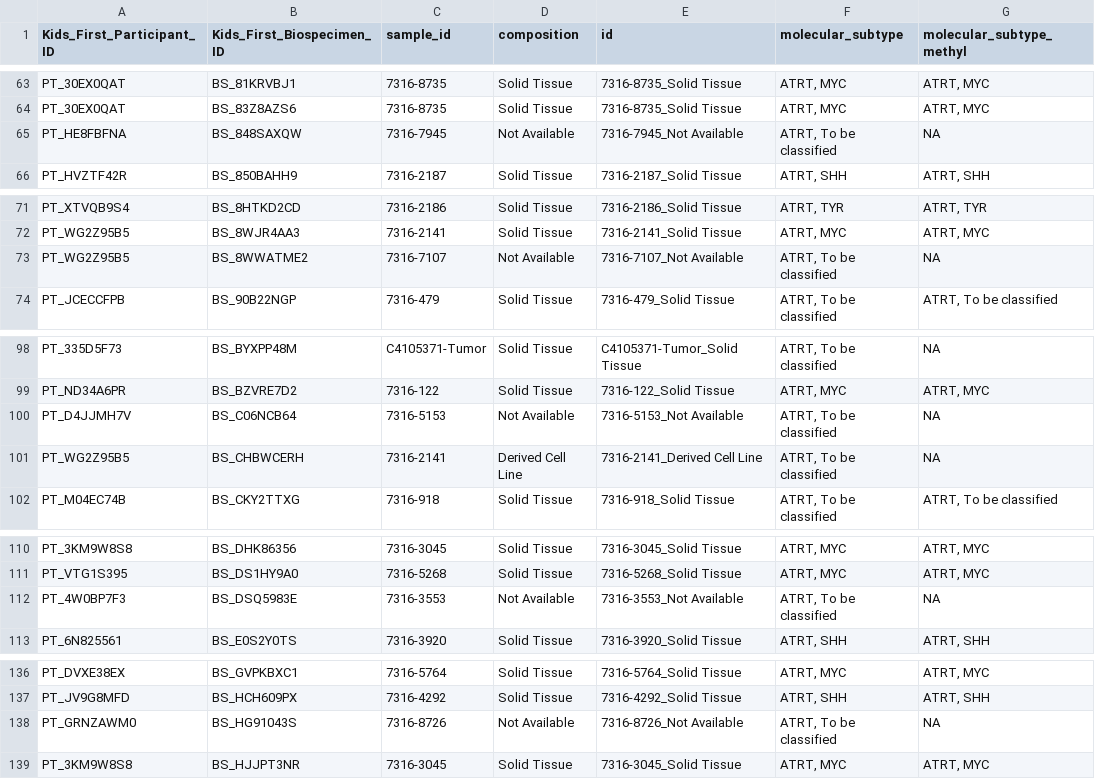
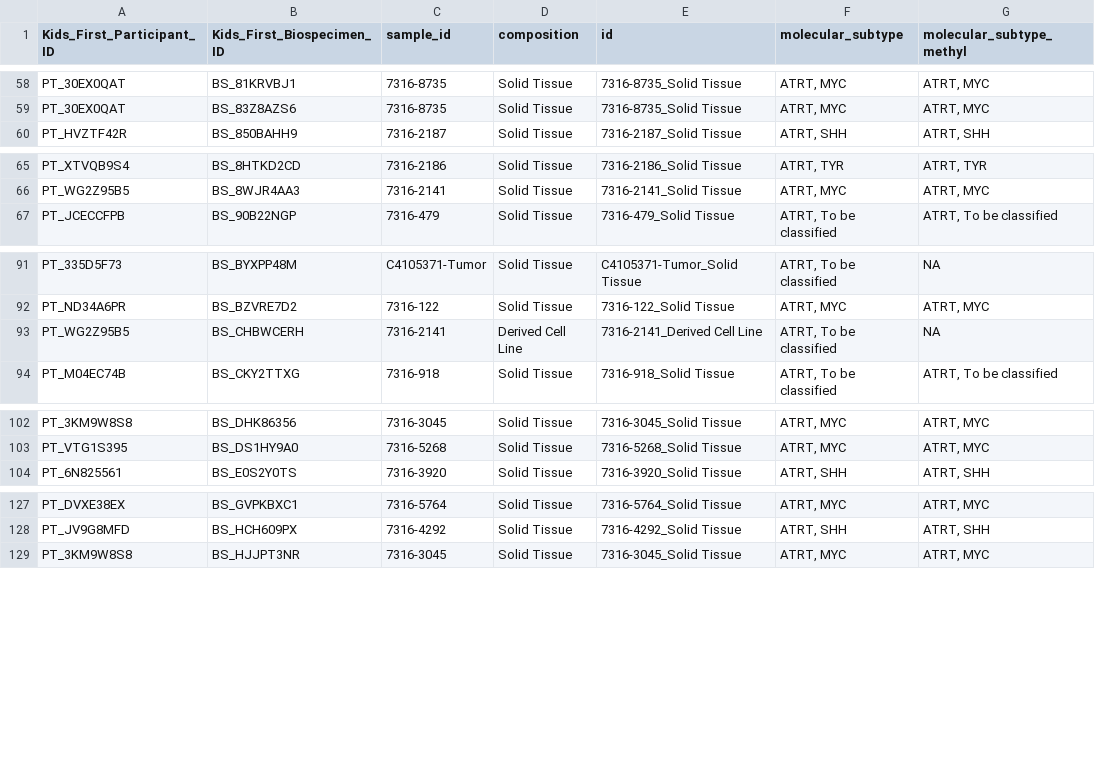
Before and after one commit to rokitalab/OpenPedCan-analysis, a TSV file: analyses/molecular-subtyping-ATRT/results/ATRT-molecular-subtypes.tsv, drawn as a sheet; only a part is shown, gaps mark what is left out; the diff covers the shown part only.

```diff
--- a/analyses/molecular-subtyping-ATRT/results/ATRT-molecular-subtypes.tsv
+++ b/analyses/molecular-subtyping-ATRT/results/ATRT-molecular-subtypes.tsv
@@ -64,3 +59,2 @@ PT_30EX0QAT	BS_81KRVBJ1	7316-8735	Solid Tissue	7316-8735_Solid Tissue	ATRT, MYC
 PT_30EX0QAT	BS_83Z8AZS6	7316-8735	Solid Tissue	7316-8735_Solid Tissue	ATRT, MYC	ATRT, MYC
-PT_HE8FBFNA	BS_848SAXQW	7316-7945	Not Available	7316-7945_Not Available	ATRT, To be classified	NA
 PT_HVZTF42R	BS_850BAHH9	7316-2187	Solid Tissue	7316-2187_Solid Tissue	ATRT, SHH	ATRT, SHH
@@ -72,3 +66,2 @@ PT_XTVQB9S4	BS_8HTKD2CD	7316-2186	Solid Tissue	7316-2186_Solid Tissue	ATRT, TYR
 PT_WG2Z95B5	BS_8WJR4AA3	7316-2141	Solid Tissue	7316-2141_Solid Tissue	ATRT, MYC	ATRT, MYC
-PT_WG2Z95B5	BS_8WWATME2	7316-7107	Not Available	7316-7107_Not Available	ATRT, To be classified	NA
 PT_JCECCFPB	BS_90B22NGP	7316-479	Solid Tissue	7316-479_Solid Tissue	ATRT, To be classified	ATRT, To be classified
@@ -99,3 +92,2 @@ PT_335D5F73	BS_BYXPP48M	C4105371-Tumor	Solid Tissue	C4105371-Tumor_Solid Tissue
 PT_ND34A6PR	BS_BZVRE7D2	7316-122	Solid Tissue	7316-122_Solid Tissue	ATRT, MYC	ATRT, MYC
-PT_D4JJMH7V	BS_C06NCB64	7316-5153	Not Available	7316-5153_Not Available	ATRT, To be classified	NA
 PT_WG2Z95B5	BS_CHBWCERH	7316-2141	Derived Cell Line	7316-2141_Derived Cell Line	ATRT, To be classified	NA
@@ -111,3 +103,2 @@ PT_3KM9W8S8	BS_DHK86356	7316-3045	Solid Tissue	7316-3045_Solid Tissue	ATRT, MYC
 PT_VTG1S395	BS_DS1HY9A0	7316-5268	Solid Tissue	7316-5268_Solid Tissue	ATRT, MYC	ATRT, MYC
-PT_4W0BP7F3	BS_DSQ5983E	7316-3553	Not Available	7316-3553_Not Available	ATRT, To be classified	NA
 PT_6N825561	BS_E0S2Y0TS	7316-3920	Solid Tissue	7316-3920_Solid Tissue	ATRT, SHH	ATRT, SHH
@@ -137,3 +128,2 @@ PT_DVXE38EX	BS_GVPKBXC1	7316-5764	Solid Tissue	7316-5764_Solid Tissue	ATRT, MYC
 PT_JV9G8MFD	BS_HCH609PX	7316-4292	Solid Tissue	7316-4292_Solid Tissue	ATRT, SHH	ATRT, SHH
-PT_GRNZAWM0	BS_HG91043S	7316-8726	Not Available	7316-8726_Not Available	ATRT, To be classified	NA
 PT_3KM9W8S8	BS_HJJPT3NR	7316-3045	Solid Tissue	7316-3045_Solid Tissue	ATRT, MYC	ATRT, MYC
```
Also changed, not shown: 13 removed rows elsewhere in this file.
